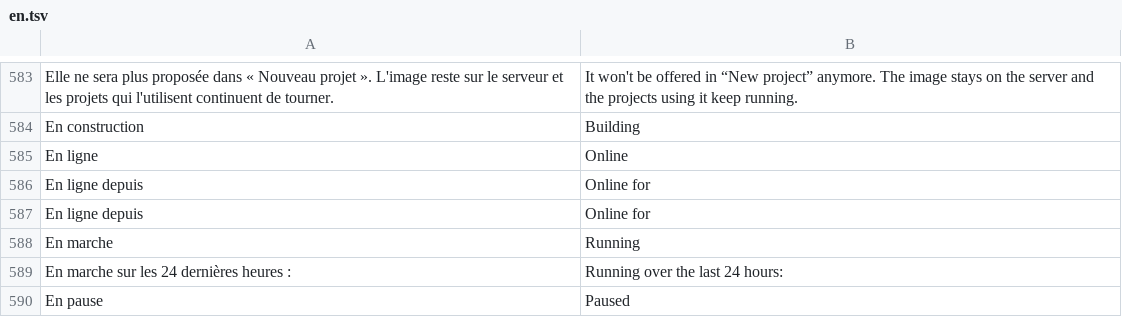
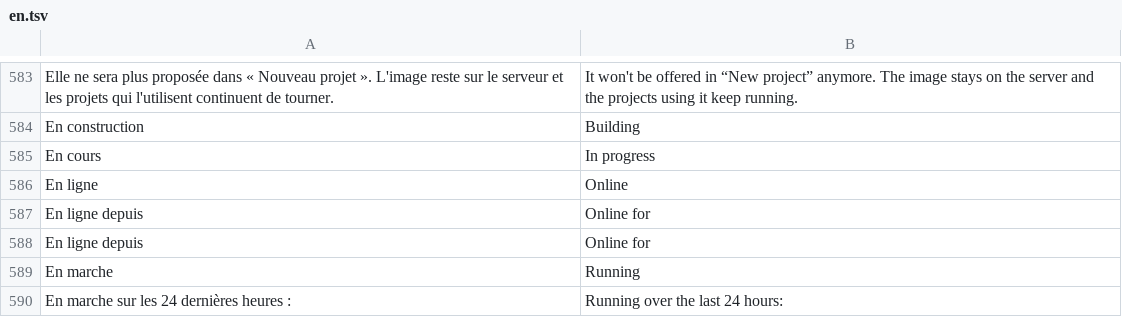
Before and after one commit to Tweastly/DevHub, a TSV file: src/i18n/en.tsv, drawn as a sheet; only a part is shown, gaps mark what is left out; the shorter side is filled out with more unchanged rows; the diff names each change by its address in the sheet, - before the commit and + after, or states it on an @@ line.

Commit message:
Mise à jour : « En cours » au lieu de « … » dans l'historique

```diff
--- a/src/i18n/en.tsv
+++ b/src/i18n/en.tsv
+row 585: En cours | In progress
```
Also changed, not shown: 1 other file.
